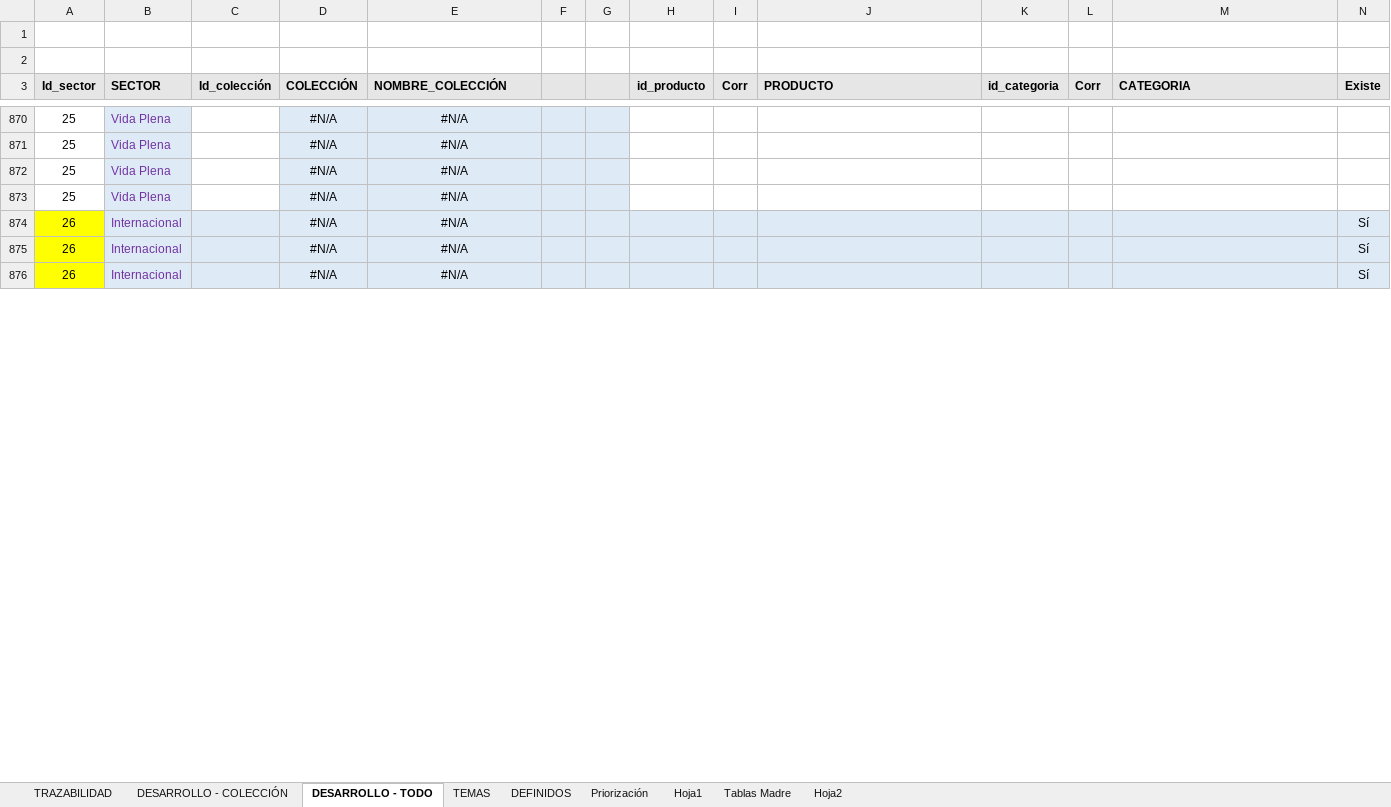
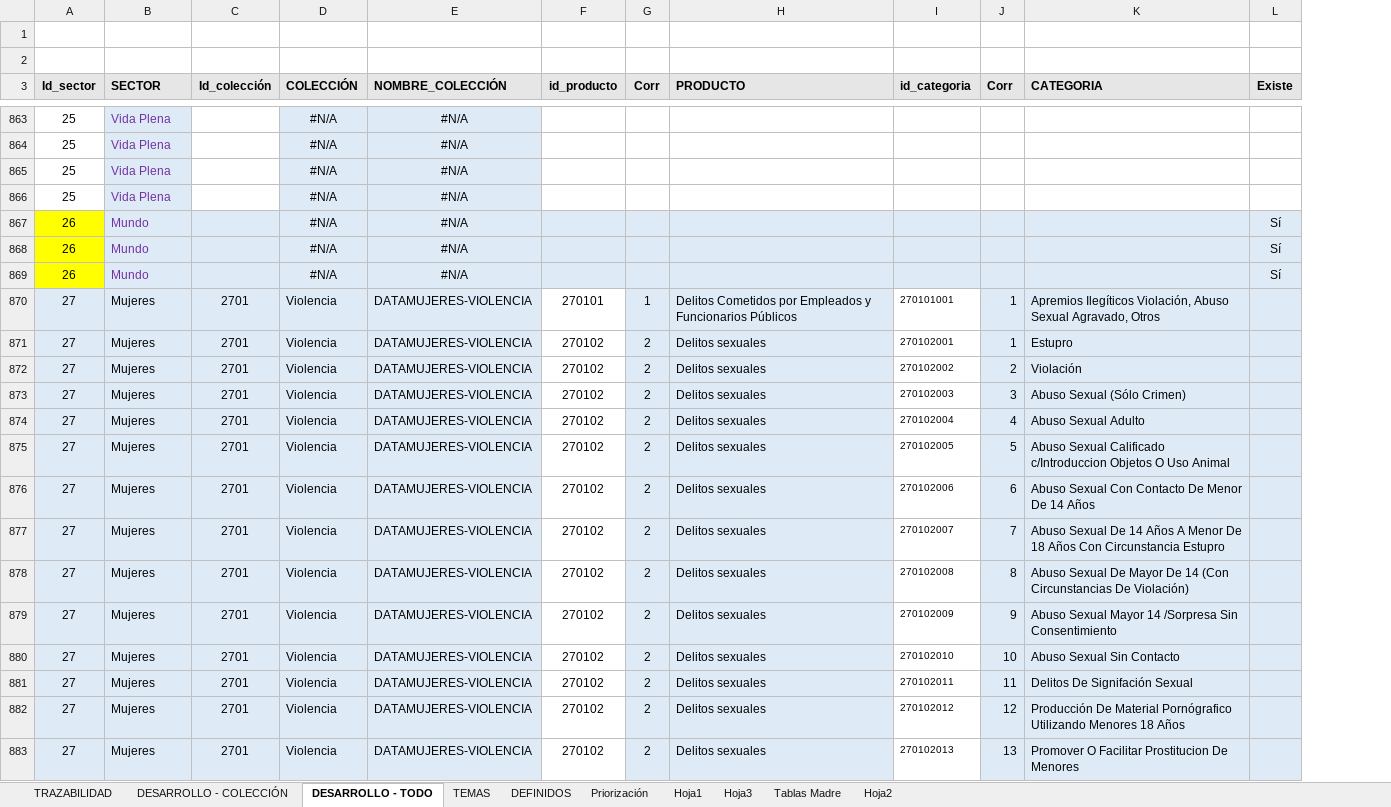
Before and after one commit to Sud-Austral/MONITOREO-DI, an Excel workbook: CLASIFICACIÓN.xlsx, sheet DESARROLLO - TODO, drawn as a sheet; only a part is shown, gaps mark what is left out; values as stored, in another font and other column widths than the file's, no borders; removed rows and columns are numbered as before the commit, all else as after; rows hold the shown columns only; the diff covers the shown part only; the diff names each change by its address in the sheet, - before the commit and + after, or states it on an @@ line.

```diff
--- a/CLASIFICACIÓN.xlsx (sheet DESARROLLO - TODO)
+++ b/CLASIFICACIÓN.xlsx (sheet DESARROLLO - TODO)
+sheet tab: Hoja3
-column F, empty
-column G, empty
-B867:B869 (SECTOR): Internacional
+B867:B869 (SECTOR): Mundo
+row 870: 27 | Mujeres | 2701 | Violencia | DATAMUJERES-VIOLENCIA | 270101 | 1 | Delitos Cometidos por Empleados y Funcionarios Públicos | 270101001 | 1 | Apremios Ilegíticos Violación, Abuso Sexual Agravado, Otros
+row 871: 27 | Mujeres | 2701 | Violencia | DATAMUJERES-VIOLENCIA | 270102 | 2 | Delitos sexuales | 270102001 | 1 | Estupro
+row 872: 27 | Mujeres | 2701 | Violencia | DATAMUJERES-VIOLENCIA | 270102 | 2 | Delitos sexuales | 270102002 | 2 | Violación
+row 873: 27 | Mujeres | 2701 | Violencia | DATAMUJERES-VIOLENCIA | 270102 | 2 | Delitos sexuales | 270102003 | 3 | Abuso Sexual (Sólo Crimen)
+row 874: 27 | Mujeres | 2701 | Violencia | DATAMUJERES-VIOLENCIA | 270102 | 2 | Delitos sexuales | 270102004 | 4 | Abuso Sexual Adulto
+row 875: 27 | Mujeres | 2701 | Violencia | DATAMUJERES-VIOLENCIA | 270102 | 2 | Delitos sexuales | 270102005 | 5 | Abuso Sexual Calificado c/Introduccion Objetos O Uso Animal
+row 876: 27 | Mujeres | 2701 | Violencia | DATAMUJERES-VIOLENCIA | 270102 | 2 | Delitos sexuales | 270102006 | 6 | Abuso Sexual Con Contacto De Menor De 14 Años
+row 877: 27 | Mujeres | 2701 | Violencia | DATAMUJERES-VIOLENCIA | 270102 | 2 | Delitos sexuales | 270102007 | 7 | Abuso Sexual De 14 Años A Menor De 18 Años Con Circunstancia Estupro
+row 878: 27 | Mujeres | 2701 | Violencia | DATAMUJERES-VIOLENCIA | 270102 | 2 | Delitos sexuales | 270102008 | 8 | Abuso Sexual De Mayor De 14 (Con Circunstancias De Violación)
+row 879: 27 | Mujeres | 2701 | Violencia | DATAMUJERES-VIOLENCIA | 270102 | 2 | Delitos sexuales | 270102009 | 9 | Abuso Sexual Mayor 14 /Sorpresa Sin Consentimiento
+row 880: 27 | Mujeres | 2701 | Violencia | DATAMUJERES-VIOLENCIA | 270102 | 2 | Delitos sexuales | 270102010 | 10 | Abuso Sexual Sin Contacto
+row 881: 27 | Mujeres | 2701 | Violencia | DATAMUJERES-VIOLENCIA | 270102 | 2 | Delitos sexuales | 270102011 | 11 | Delitos De Signifación Sexual
+row 882: 27 | Mujeres | 2701 | Violencia | DATAMUJERES-VIOLENCIA | 270102 | 2 | Delitos sexuales | 270102012 | 12 | Producción De Material Pornógrafico Utilizando Menores 18 Años
+row 883: 27 | Mujeres | 2701 | Violencia | DATAMUJERES-VIOLENCIA | 270102 | 2 | Delitos sexuales | 270102013 | 13 | Promover O Facilitar Prostitucion De Menores
```
Also changed, not shown: 56 added rows, 7 removed rows, 5 edited cells and cell formats elsewhere in this sheet, sheet DEFINIDOS, sheet DESARROLLO - COLECCIÓN, sheet TEMAS, formulas that keep their value, Monitoreo Nuevos Productos.xlsx, 24 other files.
